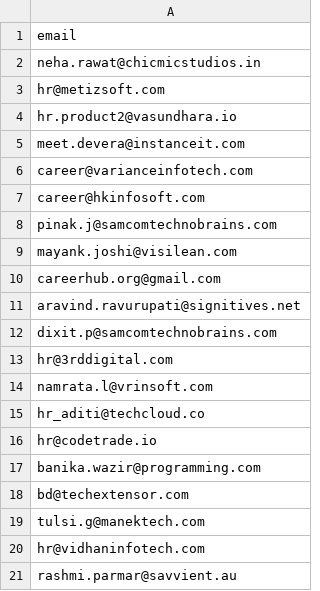
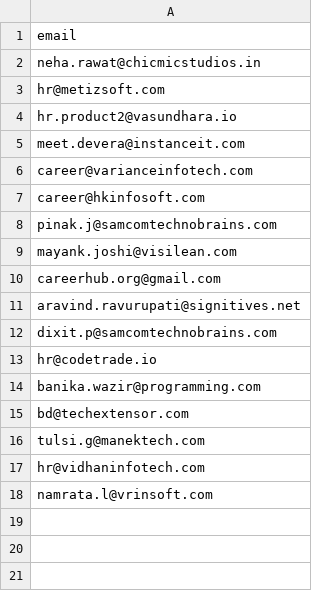
Before and after one commit to darshshah129/Job_Apply, a CSV file: src/main/resources/emails.csv, drawn as a sheet.

```diff
--- a/src/main/resources/emails.csv
+++ b/src/main/resources/emails.csv
@@ -12,5 +12,2 @@ aravind.ravurupati@signitives.net
 dixit.p@samcomtechnobrains.com
-hr@3rddigital.com
-namrata.l@vrinsoft.com
-hr_aditi@techcloud.co
 hr@codetrade.io
@@ -20,2 +17,2 @@ tulsi.g@manektech.com
 hr@vidhaninfotech.com
-rashmi.parmar@savvient.au
+namrata.l@vrinsoft.com
```
